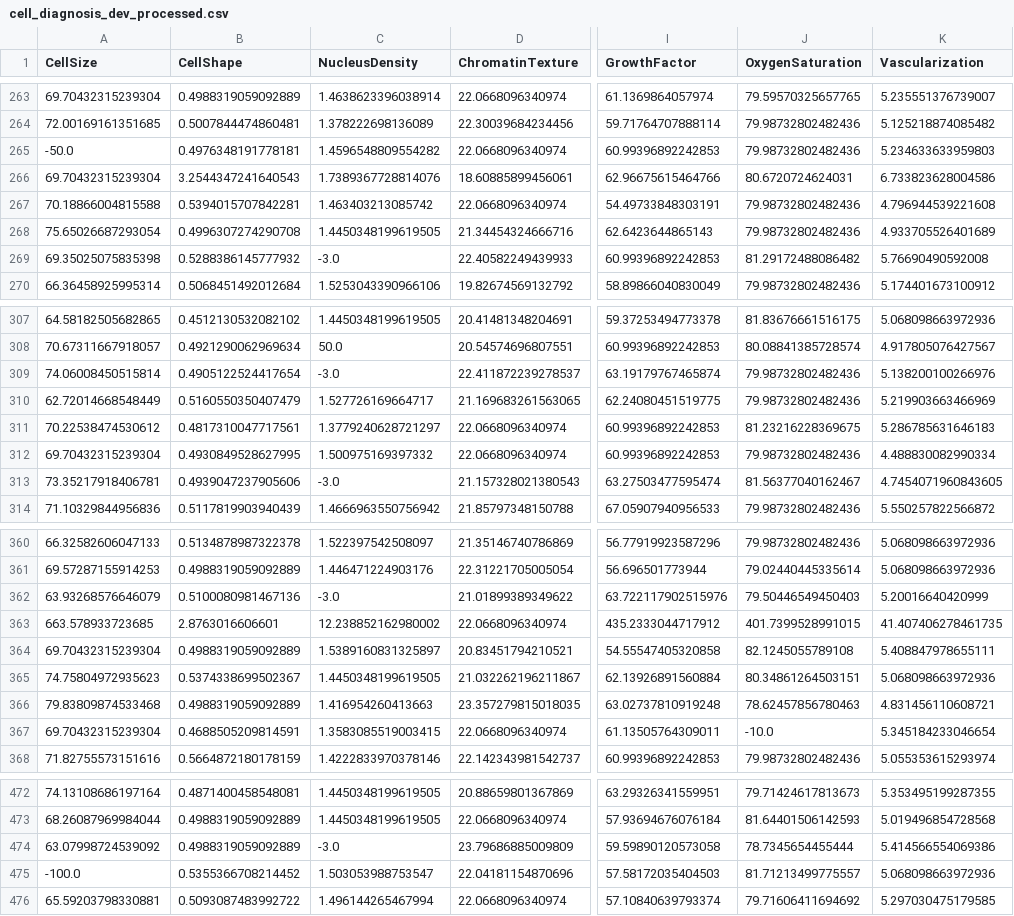
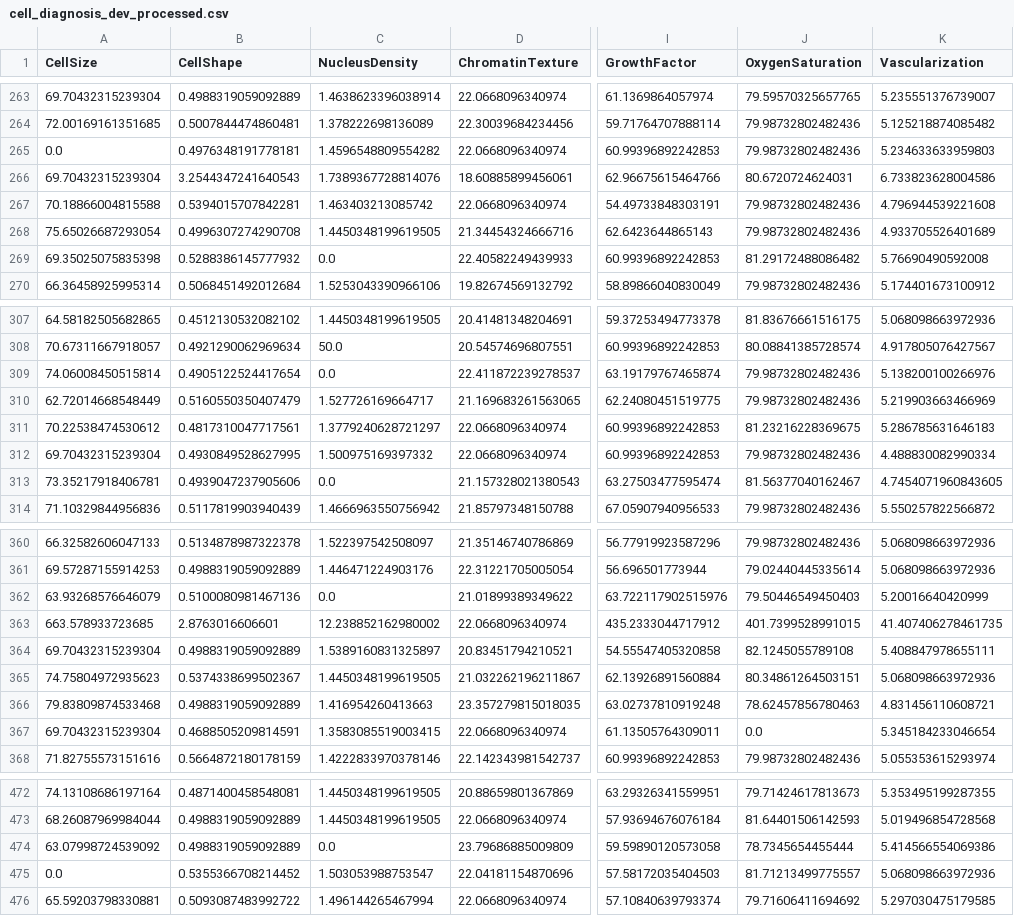
Before and after one commit to NazaGonella/TP02-machine-learning, a CSV file: problema1/data/processed/cell_diagnosis_dev_processed.csv, drawn as a sheet; only a part is shown, gaps mark what is left out; the diff covers the shown part only; the diff names each change by its address in the sheet, - before the commit and + after, or states it on an @@ line.

```diff
--- a/problema1/data/processed/cell_diagnosis_dev_processed.csv
+++ b/problema1/data/processed/cell_diagnosis_dev_processed.csv
-A265 (CellSize): -50.0
+A265 (CellSize): 0.0
-C269 (NucleusDensity): -3.0
+C269 (NucleusDensity): 0.0
-C309 (NucleusDensity): -3.0
+C309 (NucleusDensity): 0.0
-C313 (NucleusDensity): -3.0
+C313 (NucleusDensity): 0.0
-C362 (NucleusDensity): -3.0
+C362 (NucleusDensity): 0.0
-J367 (OxygenSaturation): -10.0
+J367 (OxygenSaturation): 0.0
-C474 (NucleusDensity): -3.0
+C474 (NucleusDensity): 0.0
-A475 (CellSize): -100.0
+A475 (CellSize): 0.0
```
Also changed, not shown: 101 edited cells elsewhere in this file, problema1/data/processed/cell_diagnosis_dev_imbalanced_processed.csv, problema1/data/processed/cell_diagnosis_dev_oversampled_by_duplication_processed.csv, 9 other files.
